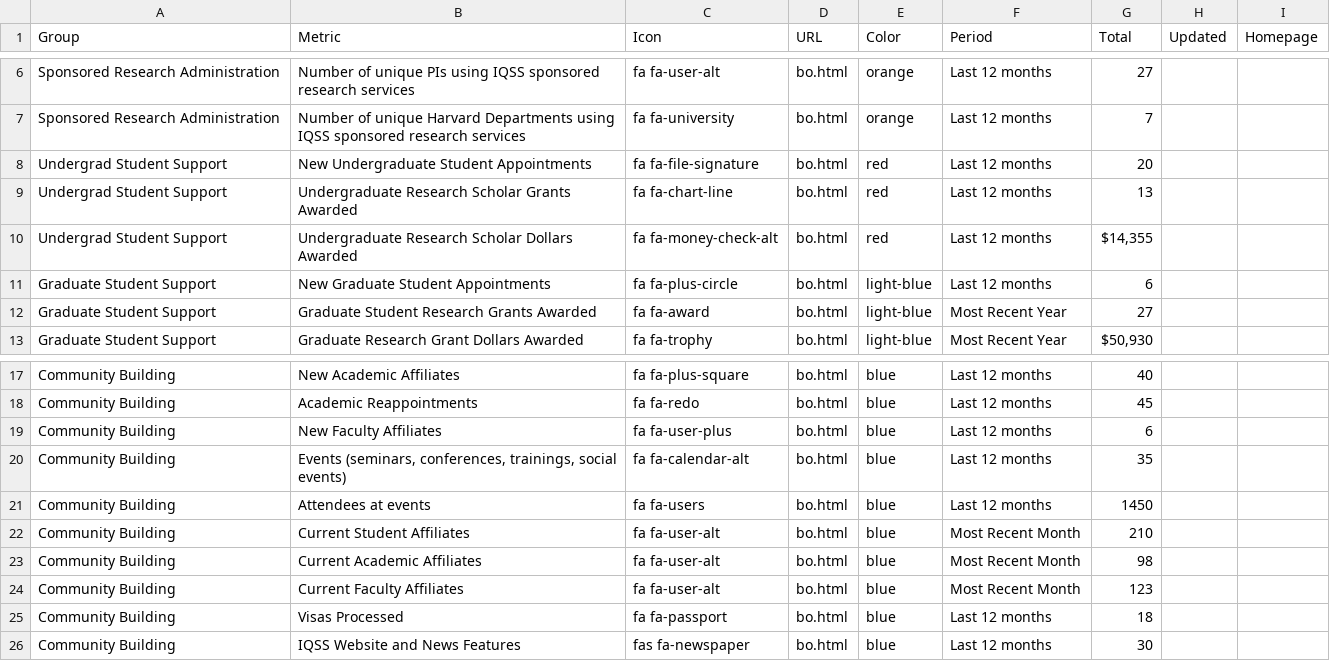
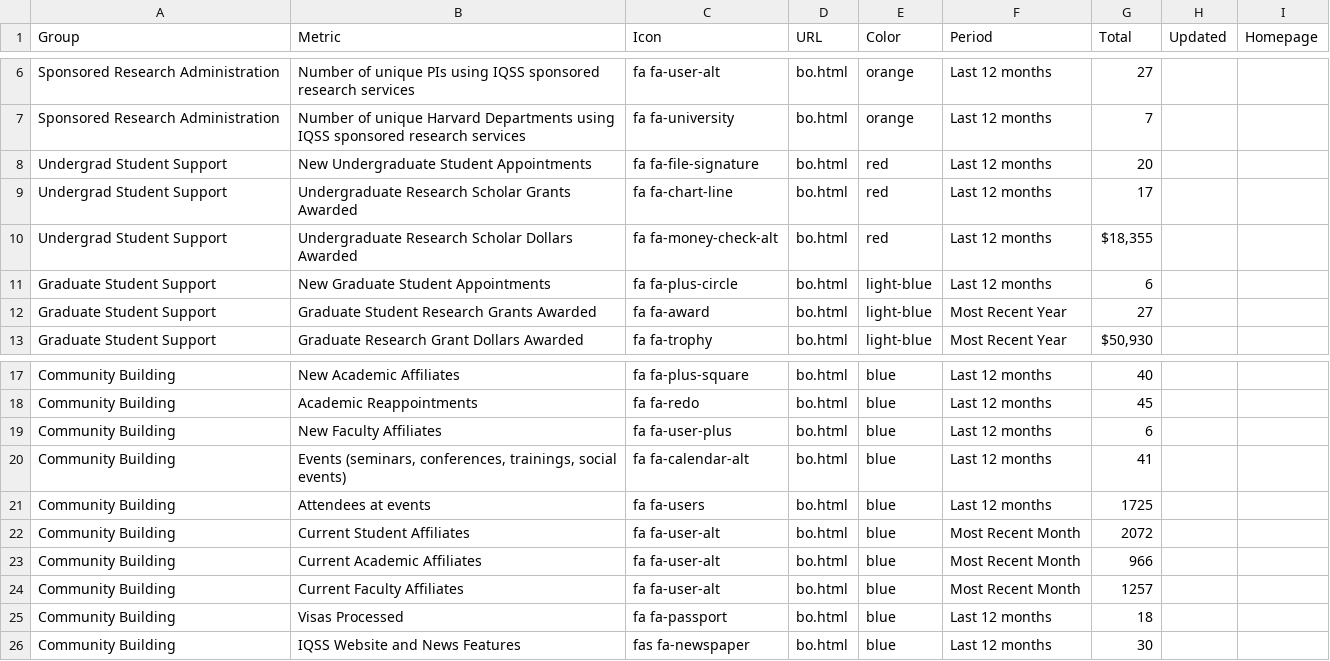
Before and after one commit to IQSS/iqss-metrics-dashboard, a TSV file: assets/data/business_operations.tsv, drawn as a sheet; only a part is shown, gaps mark what is left out.

```diff
--- a/assets/data/business_operations.tsv
+++ b/assets/data/business_operations.tsv
@@ -8,4 +8,4 @@ Sponsored Research Administration	Number of unique Harvard Departments using IQS
 Undergrad Student Support	New Undergraduate Student Appointments	fa fa-file-signature	bo.html	red	Last 12 months	20		
-Undergrad Student Support	Undergraduate Research Scholar Grants Awarded	fa fa-chart-line	bo.html	red	Last 12 months	13		
-Undergrad Student Support	Undergraduate Research Scholar Dollars Awarded	fa fa-money-check-alt	bo.html	red	Last 12 months	$14,355		
+Undergrad Student Support	Undergraduate Research Scholar Grants Awarded	fa fa-chart-line	bo.html	red	Last 12 months	17		
+Undergrad Student Support	Undergraduate Research Scholar Dollars Awarded	fa fa-money-check-alt	bo.html	red	Last 12 months	$18,355		
 Graduate Student Support	New Graduate Student Appointments	fa fa-plus-circle	bo.html	light-blue	Last 12 months	6		
@@ -19,7 +19,7 @@ Community Building	Academic Reappointments	fa fa-redo	bo.html	blue	Last 12 month
 Community Building	New Faculty Affiliates	fa fa-user-plus	bo.html	blue	Last 12 months	6		
-Community Building	Events (seminars, conferences, trainings, social events)	fa fa-calendar-alt	bo.html	blue	Last 12 months	35		
-Community Building	Attendees at events	fa fa-users	bo.html	blue	Last 12 months	1450		
-Community Building	Current Student Affiliates	fa fa-user-alt	bo.html	blue	Most Recent Month	210		
-Community Building	Current Academic Affiliates	fa fa-user-alt	bo.html	blue	Most Recent Month	98		
-Community Building	Current Faculty Affiliates	fa fa-user-alt	bo.html	blue	Most Recent Month	123		
+Community Building	Events (seminars, conferences, trainings, social events)	fa fa-calendar-alt	bo.html	blue	Last 12 months	41		
+Community Building	Attendees at events	fa fa-users	bo.html	blue	Last 12 months	1725		
+Community Building	Current Student Affiliates	fa fa-user-alt	bo.html	blue	Most Recent Month	2072		
+Community Building	Current Academic Affiliates	fa fa-user-alt	bo.html	blue	Most Recent Month	966		
+Community Building	Current Faculty Affiliates	fa fa-user-alt	bo.html	blue	Most Recent Month	1257		
 Community Building	Visas Processed	fa fa-passport	bo.html	blue	Last 12 months	18		
```
Also changed, not shown: assets/data/cgaEventRegistration.tsv, assets/data/cgaLicenseRequest.tsv, 9 other files.
